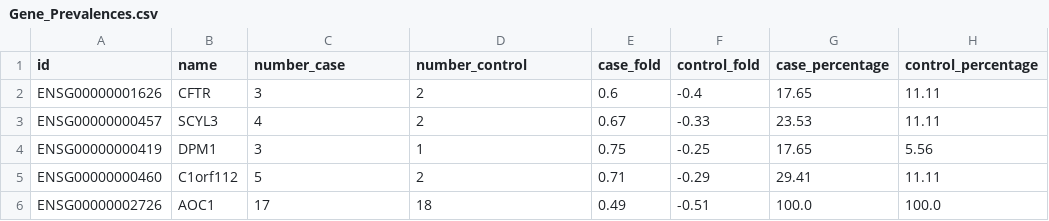
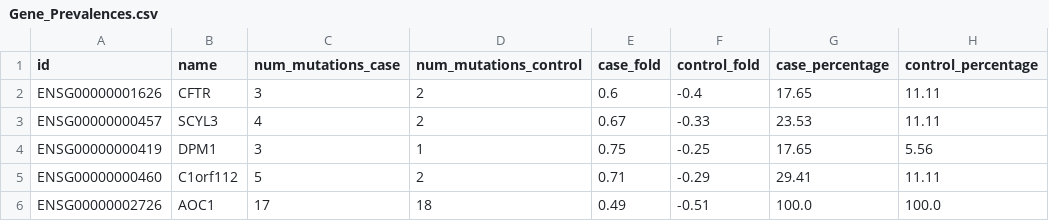
Before and after one commit to AndreasAAR/HNSCC_project, a CSV file: Resources/Base_Data/Gene_Prevalences.csv, drawn as a sheet; only a part is shown; the diff names each change by its address in the sheet, - before the commit and + after, or states it on an @@ line.

Commit message:
"Creating ratio and total mutations sub-list"

```diff
--- a/Resources/Base_Data/Gene_Prevalences.csv
+++ b/Resources/Base_Data/Gene_Prevalences.csv
-C1: number_case
+C1: num_mutations_case
-D1: number_control
+D1: num_mutations_control
```
Also changed, not shown: 11 other files.
